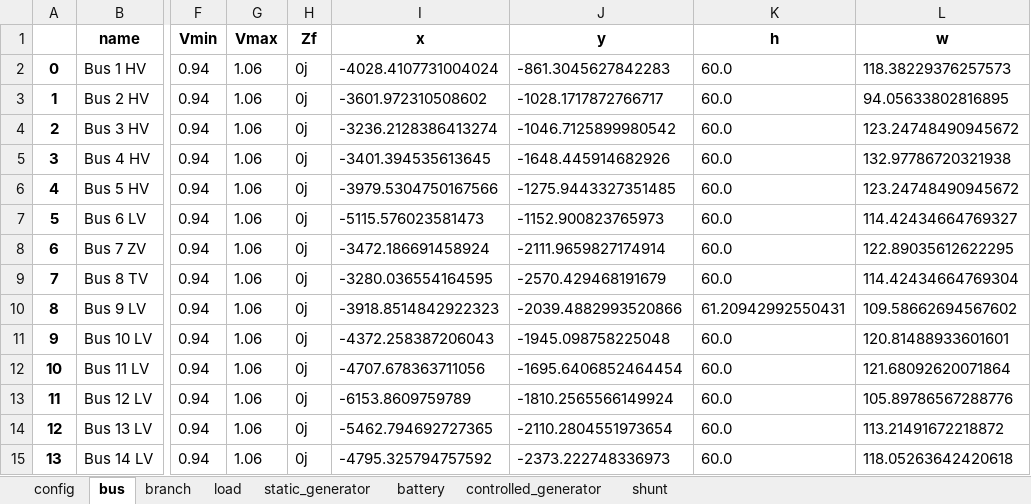
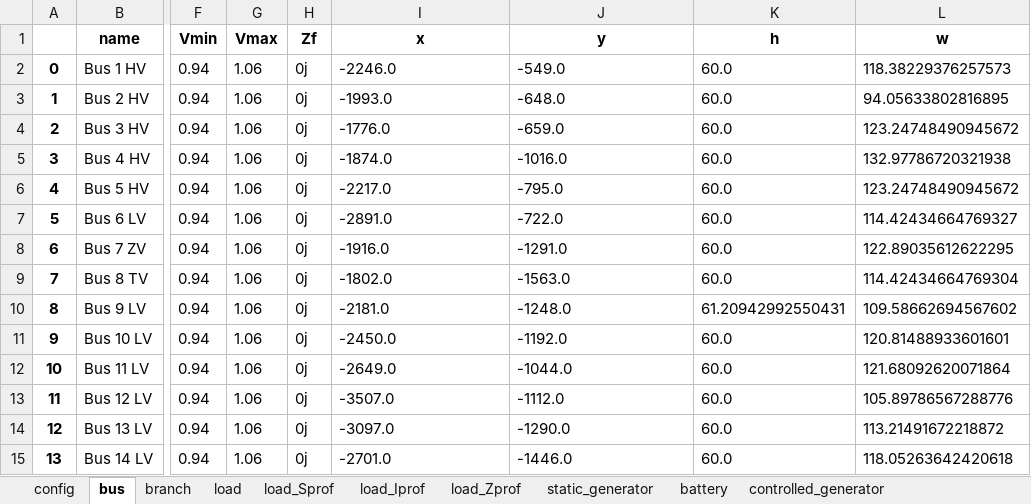
Before and after one commit to schuttpj86/vera1, an Excel workbook: Grids_and_profiles/grids/IEEE 14.xlsx, sheet bus, drawn as a sheet; only a part is shown, gaps mark what is left out; values as stored, in another font and other column widths than the file's, no borders; the diff names each change by its address in the sheet, - before the commit and + after, or states it on an @@ line.

```diff
--- a/Grids_and_profiles/grids/IEEE 14.xlsx (sheet bus)
+++ b/Grids_and_profiles/grids/IEEE 14.xlsx (sheet bus)
+sheet tab: load_Sprof
+sheet tab: load_Iprof
+sheet tab: load_Zprof
-I2 (x): -4028.4107731004024
+I2 (x): -2246.0
-J2 (y): -861.3045627842283
+J2 (y): -549.0
-I3 (x): -3601.972310508602
+I3 (x): -1993.0
-J3 (y): -1028.1717872766717
+J3 (y): -648.0
-I4 (x): -3236.2128386413274
+I4 (x): -1776.0
-J4 (y): -1046.7125899980542
+J4 (y): -659.0
-I5 (x): -3401.394535613645
+I5 (x): -1874.0
-J5 (y): -1648.445914682926
+J5 (y): -1016.0
-I6 (x): -3979.5304750167566
+I6 (x): -2217.0
-J6 (y): -1275.9443327351485
+J6 (y): -795.0
-I7 (x): -5115.576023581473
+I7 (x): -2891.0
-J7 (y): -1152.900823765973
+J7 (y): -722.0
-I8 (x): -3472.186691458924
+I8 (x): -1916.0
-J8 (y): -2111.9659827174914
+J8 (y): -1291.0
-I9 (x): -3280.036554164595
+I9 (x): -1802.0
-J9 (y): -2570.429468191679
+J9 (y): -1563.0
-I10 (x): -3918.8514842922323
+I10 (x): -2181.0
-J10 (y): -2039.4882993520866
+J10 (y): -1248.0
-I11 (x): -4372.258387206043
+I11 (x): -2450.0
-J11 (y): -1945.098758225048
+J11 (y): -1192.0
-I12 (x): -4707.678363711056
+I12 (x): -2649.0
-J12 (y): -1695.6406852464454
+J12 (y): -1044.0
-I13 (x): -6153.8609759789
+I13 (x): -3507.0
-J13 (y): -1810.2565566149924
+J13 (y): -1112.0
-I14 (x): -5462.794692727365
+I14 (x): -3097.0
-J14 (y): -2110.2804551973654
+J14 (y): -1290.0
-I15 (x): -4795.325794757592
+I15 (x): -2701.0
-J15 (y): -2373.222748336973
+J15 (y): -1446.0
```
Also changed, not shown: other sheet tabs, 1 other file.
